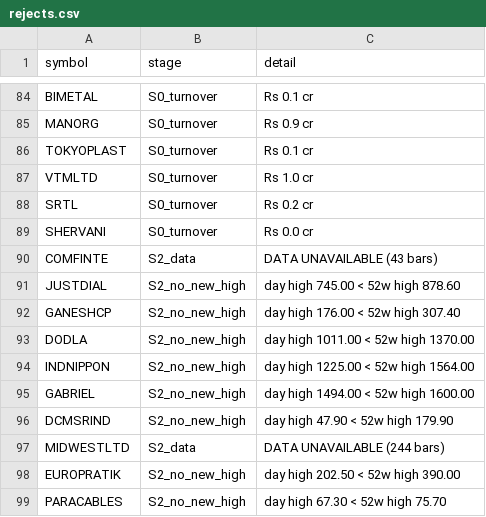
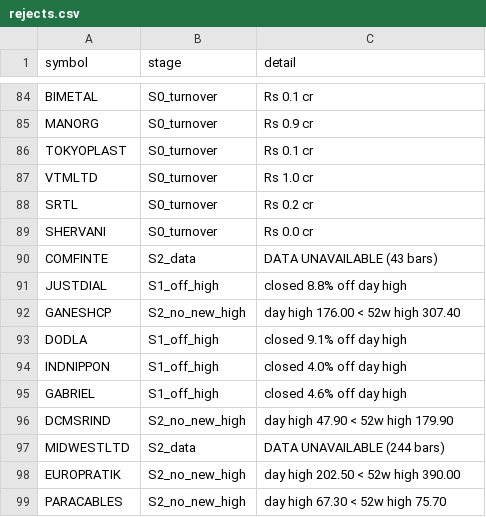
Before and after one commit to shashankagrawal-nw/nse-breakout-scanner, a CSV file: output/2026-10-19/rejects.csv, drawn as a sheet; only a part is shown, gaps mark what is left out.

```diff
--- a/output/2026-10-19/rejects.csv
+++ b/output/2026-10-19/rejects.csv
@@ -90,7 +90,7 @@ SHERVANI,S0_turnover,Rs 0.0 cr
 COMFINTE,S2_data,DATA UNAVAILABLE (43 bars)
-JUSTDIAL,S2_no_new_high,day high 745.00 < 52w high 878.60
+JUSTDIAL,S1_off_high,closed 8.8% off day high
 GANESHCP,S2_no_new_high,day high 176.00 < 52w high 307.40
-DODLA,S2_no_new_high,day high 1011.00 < 52w high 1370.00
-INDNIPPON,S2_no_new_high,day high 1225.00 < 52w high 1564.00
-GABRIEL,S2_no_new_high,day high 1494.00 < 52w high 1600.00
+DODLA,S1_off_high,closed 9.1% off day high
+INDNIPPON,S1_off_high,closed 4.0% off day high
+GABRIEL,S1_off_high,closed 4.6% off day high
 DCMSRIND,S2_no_new_high,day high 47.90 < 52w high 179.90
```
Also changed, not shown: output/2026-10-19/watchlist.csv, 8 other files.
